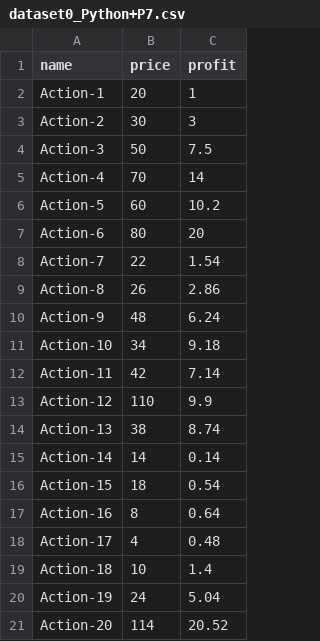
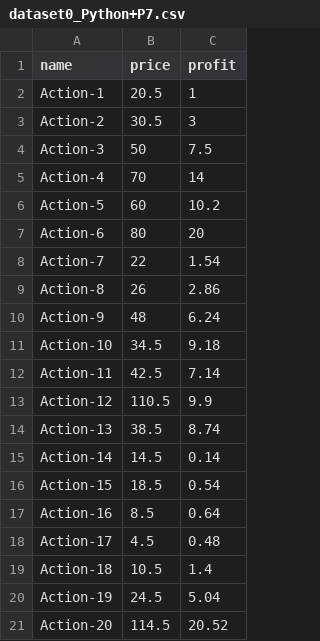
Before and after one commit to geo1310/AlgoInvest-Trade, a CSV file: data/dataset0_Python+P7.csv, drawn as a sheet.

```diff
--- a/data/dataset0_Python+P7.csv
+++ b/data/dataset0_Python+P7.csv
@@ -1,4 +1,4 @@
 name,price,profit
-Action-1,20,1
-Action-2,30,3
+Action-1,20.5,1
+Action-2,30.5,3
 Action-3,50,7.5
@@ -10,12 +10,12 @@ Action-8,26,2.86
 Action-9,48,6.24
-Action-10,34,9.18
-Action-11,42,7.14
-Action-12,110,9.9
-Action-13,38,8.74
-Action-14,14,0.14
-Action-15,18,0.54
-Action-16,8,0.64
-Action-17,4,0.48
-Action-18,10,1.4
-Action-19,24,5.04
-Action-20,114,20.52
+Action-10,34.5,9.18
+Action-11,42.5,7.14
+Action-12,110.5,9.9
+Action-13,38.5,8.74
+Action-14,14.5,0.14
+Action-15,18.5,0.54
+Action-16,8.5,0.64
+Action-17,4.5,0.48
+Action-18,10.5,1.4
+Action-19,24.5,5.04
+Action-20,114.5,20.52
```
Also changed, not shown: 2 other files.
